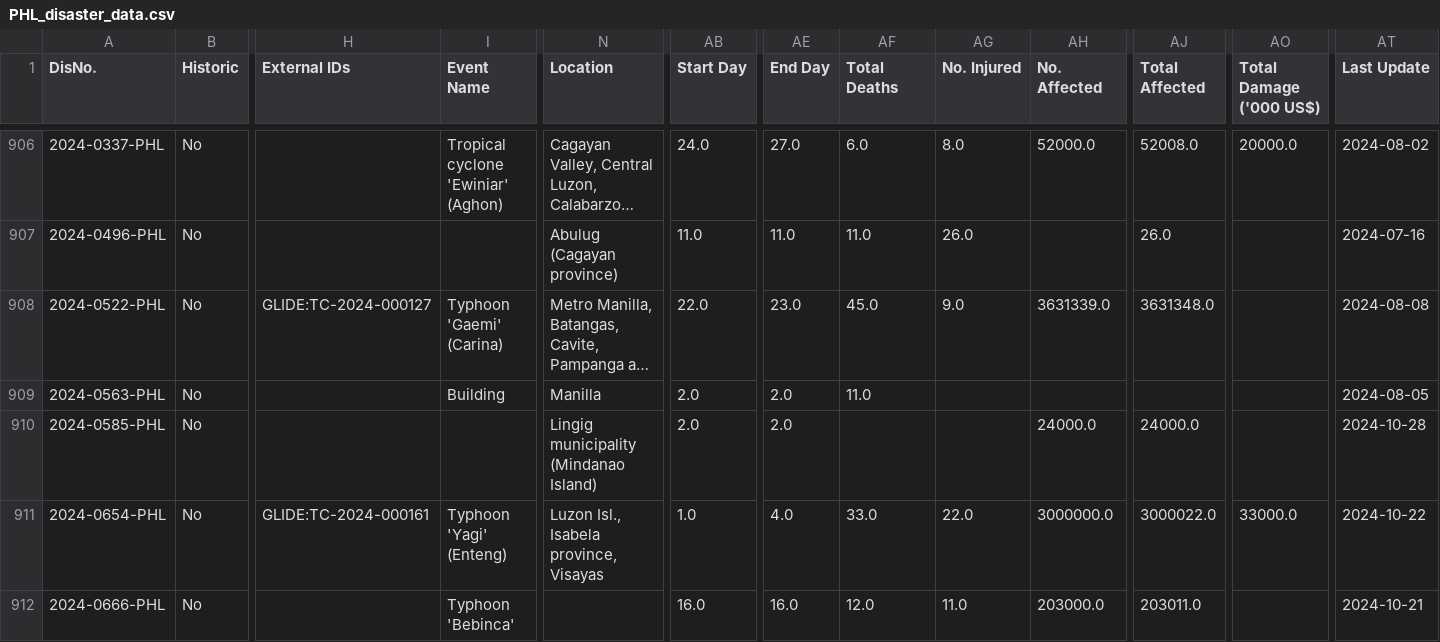
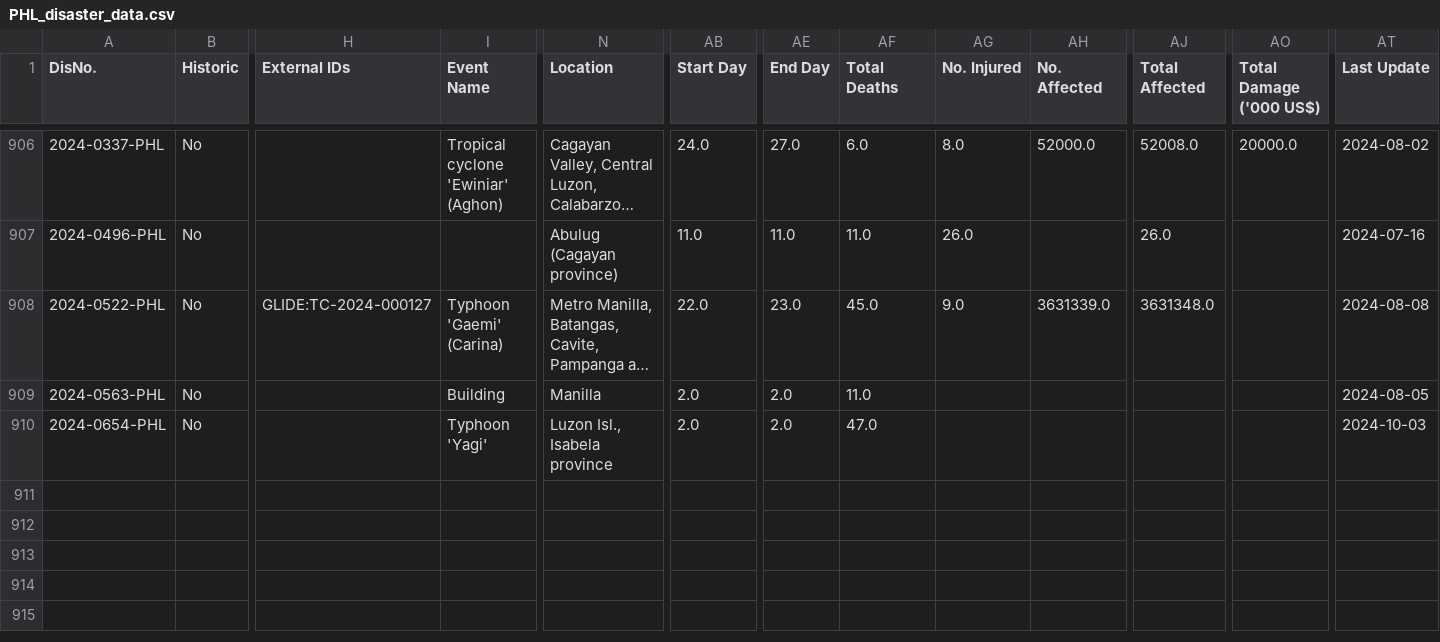
Before and after one commit to alexanderxgt/there-is-no-post-hurricane-world, a CSV file: data/unfiltered_ETL_outputs/PHL_disaster_data.csv, drawn as a sheet; only a part is shown, gaps mark what is left out; long unchanged cells end in …; removed rows and columns are numbered as before the commit, all else as after; rows hold the shown columns only; the diff covers the shown part only; the diff names each change by its address in the sheet, - before the commit and + after, or states it on an @@ line.

```diff
--- a/data/unfiltered_ETL_outputs/PHL_disaster_data.csv
+++ b/data/unfiltered_ETL_outputs/PHL_disaster_data.csv
-row 910: 2024-0585-PHL | No |  |  | Lingig municipality (Mindanao Island) | 2.0 | 2.0 |  |  | 24000.0 | 24000.0 |  | 2024-10-28
-H910 (External IDs): GLIDE:TC-2024-000161
+H910 (External IDs): (empty)
-I910 (Event Name): Typhoon 'Yagi' (Enteng)
+I910 (Event Name): Typhoon 'Yagi'
-N910 (Location): Luzon Isl., Isabela province, Visayas
+N910 (Location): Luzon Isl., Isabela province
-AB910 (Start Day): 1.0
+AB910 (Start Day): 2.0
-AE910 (End Day): 4.0
+AE910 (End Day): 2.0
-AF910 (Total Deaths): 33.0
+AF910 (Total Deaths): 47.0
-AG910 (No. Injured): 22.0
+AG910 (No. Injured): (empty)
-AH910 (No. Affected): 3000000.0
+AH910 (No. Affected): (empty)
-AJ910 (Total Affected): 3000022.0
+AJ910 (Total Affected): (empty)
-AO910 (Total Damage ('000 US$)): 33000.0
+AO910 (Total Damage ('000 US$)): (empty)
-AT910 (Last Update): 2024-10-22
+AT910 (Last Update): 2024-10-03
-row 912: 2024-0666-PHL | No |  | Typhoon 'Bebinca' |  | 16.0 | 16.0 | 12.0 | 11.0 | 203000.0 | 203011.0 |  | 2024-10-21
```
Also changed, not shown: 3 removed rows and 2 edited cells elsewhere in this file, 8 other files.
